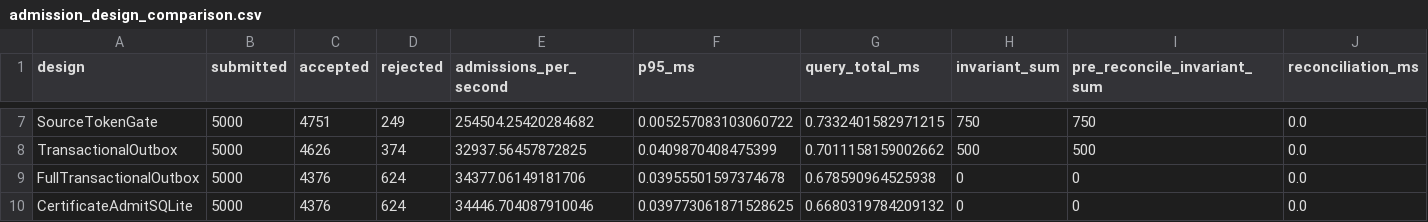
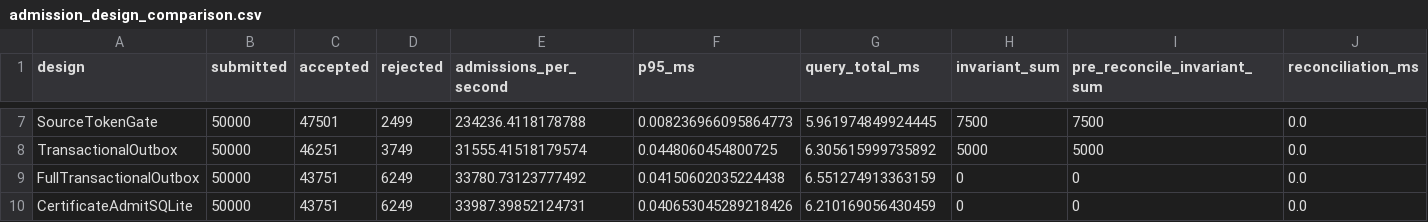
Before and after one commit to code-experimenter-alt/certificateadmit-artifact-20260608, a CSV file: artifact/admission_design_comparison.csv, drawn as a sheet; only a part is shown, gaps mark what is left out; the diff covers the shown part only; the diff names each change by its address in the sheet, - before the commit and + after, or states it on an @@ line.

```diff
--- a/artifact/admission_design_comparison.csv
+++ b/artifact/admission_design_comparison.csv
-B7:B10 (submitted): 5000
+B7:B10 (submitted): 50000
-C7 (accepted): 4751
+C7 (accepted): 47501
-D7 (rejected): 249
+D7 (rejected): 2499
-E7 (admissions_per_second): 254504.25420284682
+E7 (admissions_per_second): 234236.4118178788
-F7 (p95_ms): 0.005257083103060722
+F7 (p95_ms): 0.008236966095864773
-G7 (query_total_ms): 0.7332401582971215
+G7 (query_total_ms): 5.961974849924445
-H7 (invariant_sum): 750
+H7 (invariant_sum): 7500
-I7 (pre_reconcile_invariant_sum): 750
+I7 (pre_reconcile_invariant_sum): 7500
-C8 (accepted): 4626
+C8 (accepted): 46251
-D8 (rejected): 374
+D8 (rejected): 3749
-E8 (admissions_per_second): 32937.56457872825
+E8 (admissions_per_second): 31555.41518179574
-F8 (p95_ms): 0.0409870408475399
+F8 (p95_ms): 0.0448060454800725
-G8 (query_total_ms): 0.7011158159002662
+G8 (query_total_ms): 6.305615999735892
-H8 (invariant_sum): 500
+H8 (invariant_sum): 5000
-I8 (pre_reconcile_invariant_sum): 500
+I8 (pre_reconcile_invariant_sum): 5000
-C9:C10 (accepted): 4376
+C9:C10 (accepted): 43751
-D9:D10 (rejected): 624
+D9:D10 (rejected): 6249
-E9 (admissions_per_second): 34377.06149181706
+E9 (admissions_per_second): 33780.73123777492
-F9 (p95_ms): 0.03955501597374678
+F9 (p95_ms): 0.04150602035224438
-G9 (query_total_ms): 0.678590964525938
+G9 (query_total_ms): 6.551274913363159
-E10 (admissions_per_second): 34446.704087910046
+E10 (admissions_per_second): 33987.39852124731
-F10 (p95_ms): 0.039773061871528625
+F10 (p95_ms): 0.040653045289218426
-G10 (query_total_ms): 0.6680319784209132
+G10 (query_total_ms): 6.210169056430459
```
Also changed, not shown: 37 edited cells elsewhere in this file, artifact/certificate_store_benchmark.csv, artifact/integrated_deployment_envelope.csv, 18 other files.
